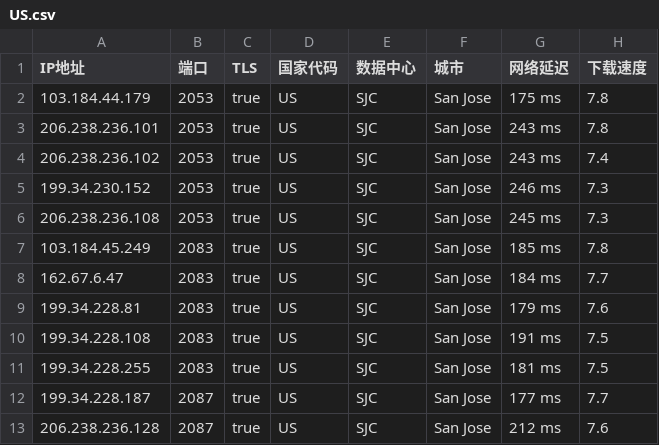
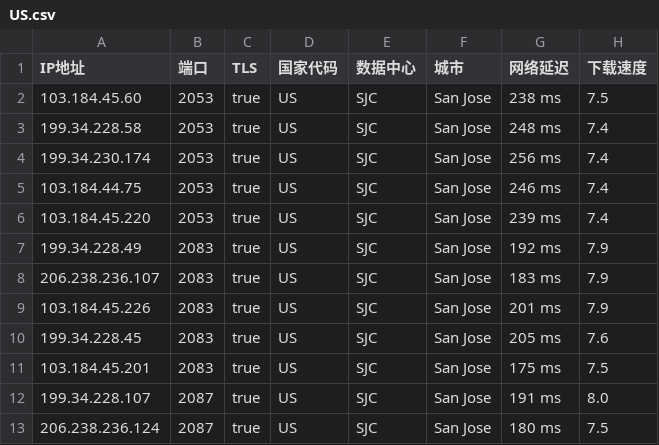
Before and after one commit to chuansuodiqiu/DownlodKV, a CSV file: US.csv, drawn as a sheet; only a part is shown; the diff covers the shown part only.

```diff
--- a/US.csv
+++ b/US.csv
@@ -1,13 +1,13 @@
 IP地址,端口,TLS,国家代码,数据中心,城市,网络延迟,下载速度
-103.184.44.179,2053,true,US,SJC,San Jose,175 ms,7.8
-206.238.236.101,2053,true,US,SJC,San Jose,243 ms,7.8
-206.238.236.102,2053,true,US,SJC,San Jose,243 ms,7.4
-199.34.230.152,2053,true,US,SJC,San Jose,246 ms,7.3
-206.238.236.108,2053,true,US,SJC,San Jose,245 ms,7.3
-103.184.45.249,2083,true,US,SJC,San Jose,185 ms,7.8
-162.67.6.47,2083,true,US,SJC,San Jose,184 ms,7.7
-199.34.228.81,2083,true,US,SJC,San Jose,179 ms,7.6
-199.34.228.108,2083,true,US,SJC,San Jose,191 ms,7.5
-199.34.228.255,2083,true,US,SJC,San Jose,181 ms,7.5
-199.34.228.187,2087,true,US,SJC,San Jose,177 ms,7.7
-206.238.236.128,2087,true,US,SJC,San Jose,212 ms,7.6
+103.184.45.60,2053,true,US,SJC,San Jose,238 ms,7.5
+199.34.228.58,2053,true,US,SJC,San Jose,248 ms,7.4
+199.34.230.174,2053,true,US,SJC,San Jose,256 ms,7.4
+103.184.44.75,2053,true,US,SJC,San Jose,246 ms,7.4
+103.184.45.220,2053,true,US,SJC,San Jose,239 ms,7.4
+199.34.228.49,2083,true,US,SJC,San Jose,192 ms,7.9
+206.238.236.107,2083,true,US,SJC,San Jose,183 ms,7.9
+103.184.45.226,2083,true,US,SJC,San Jose,201 ms,7.9
+199.34.228.45,2083,true,US,SJC,San Jose,205 ms,7.6
+103.184.45.201,2083,true,US,SJC,San Jose,175 ms,7.5
+199.34.228.107,2087,true,US,SJC,San Jose,191 ms,8.0
+206.238.236.124,2087,true,US,SJC,San Jose,180 ms,7.5
```
Also changed, not shown: 1 added row, 1 removed row and 46 edited cells elsewhere in this file, EU.csv, 3 other files.
